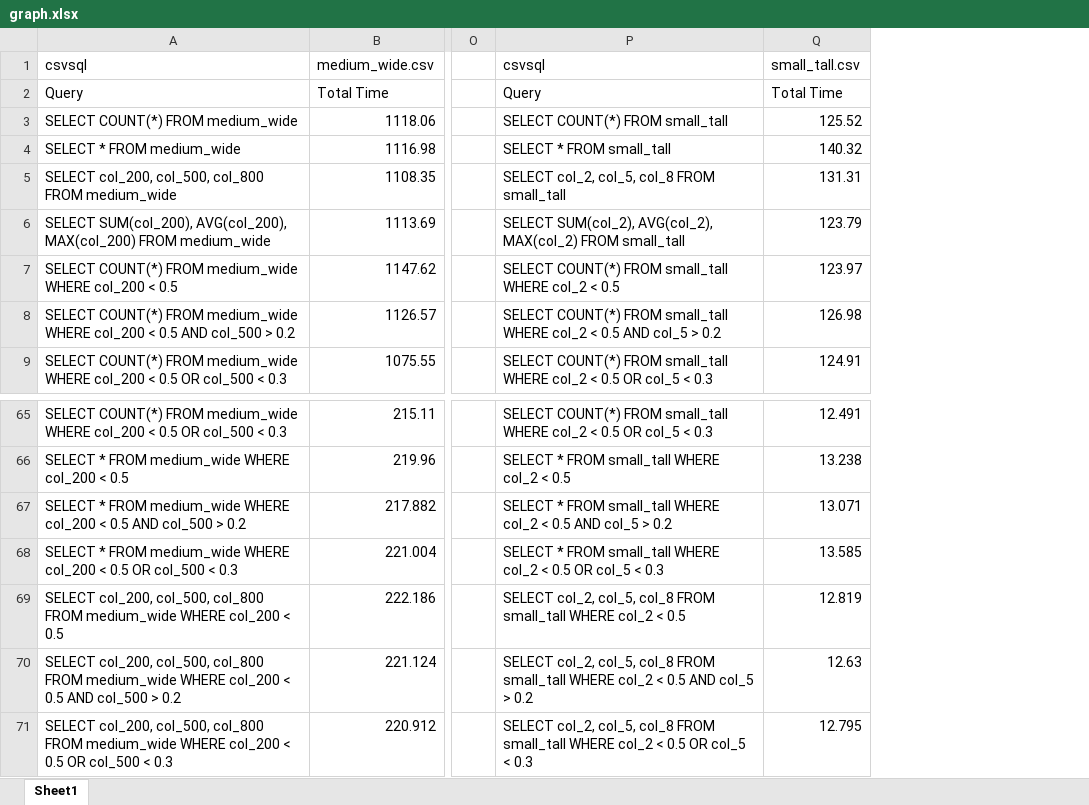
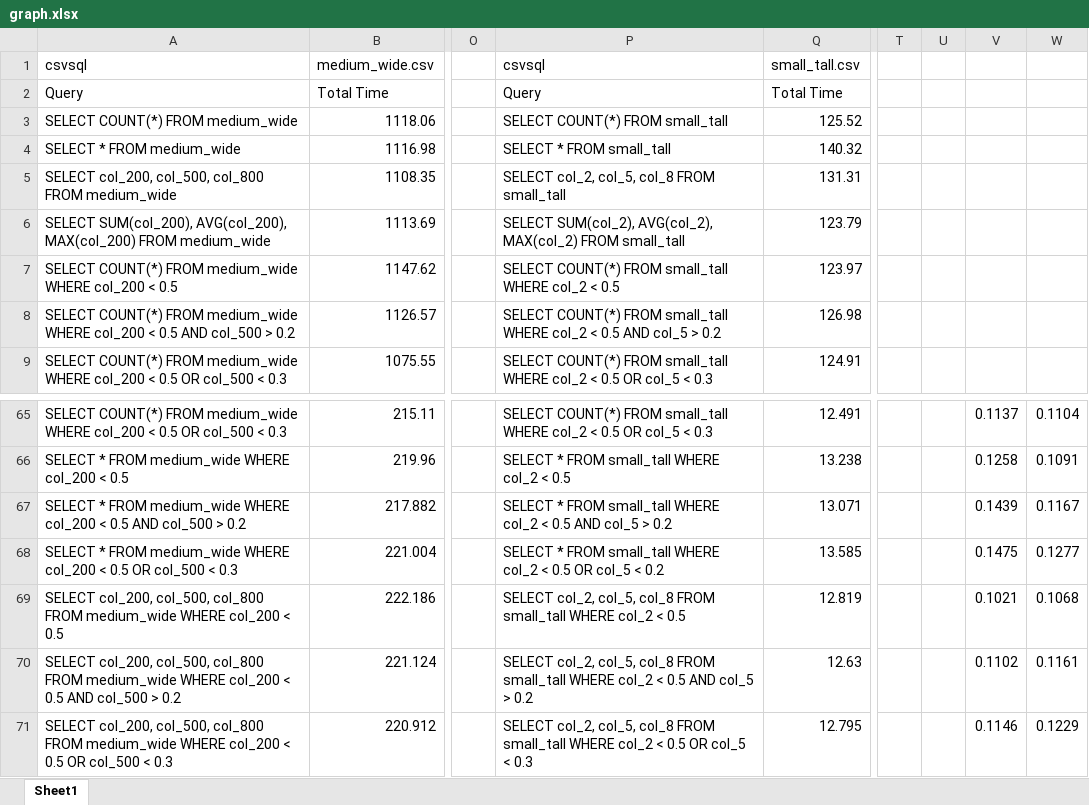
Before and after one commit to daniel-nau/SQL-on-CSV-CLI, an Excel workbook: graph.xlsx, sheet Sheet1, drawn as a sheet; only a part is shown, gaps mark what is left out; values as stored, in another font and other column widths than the file's, no borders; charts and pictures not drawn; the diff names each change by its address in the sheet, - before the commit and + after, or states it on an @@ line.

Commit message:
Benchmarks

```diff
--- a/graph.xlsx (sheet Sheet1)
+++ b/graph.xlsx (sheet Sheet1)
+column T, empty
+column U, empty
+column V, rows 65-71: 0.1137 | 0.1258 | 0.1439 | 0.1475 | 0.1021 | 0.1102 | 0.1146
+column W, rows 65-71: 0.1104 | 0.1091 | 0.1167 | 0.1277 | 0.1068 | 0.1161 | 0.1229
-P68: …col_5 < 0.3
+P68: …col_5 < 0.2
```
Also changed, not shown: charts or pictures.
